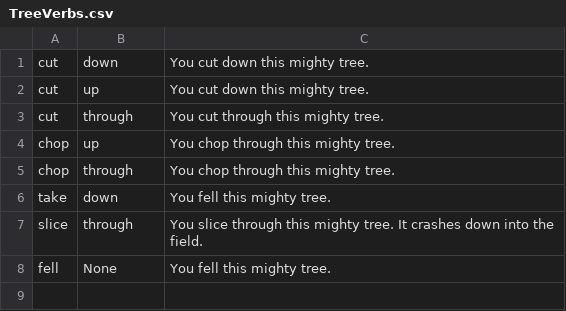
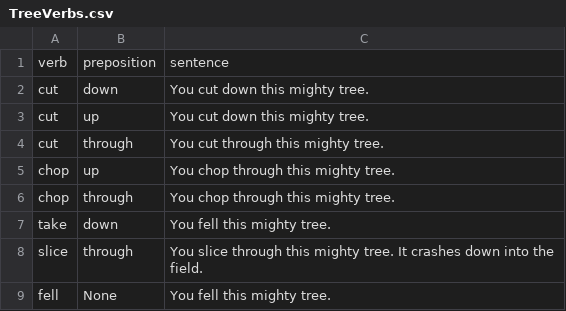
Before and after one commit to thomas-baskin/VerbBasedAdventureGame, a CSV file: Resources/TreeVerbs.csv, drawn as a sheet.

Commit message:
got commands to cut down tree working

```diff
--- a/Resources/TreeVerbs.csv
+++ b/Resources/TreeVerbs.csv
@@ -1 +1,2 @@
+verb,preposition,sentence
 cut,down,You cut down this mighty tree.
```
Also changed, not shown: 2 other files.
